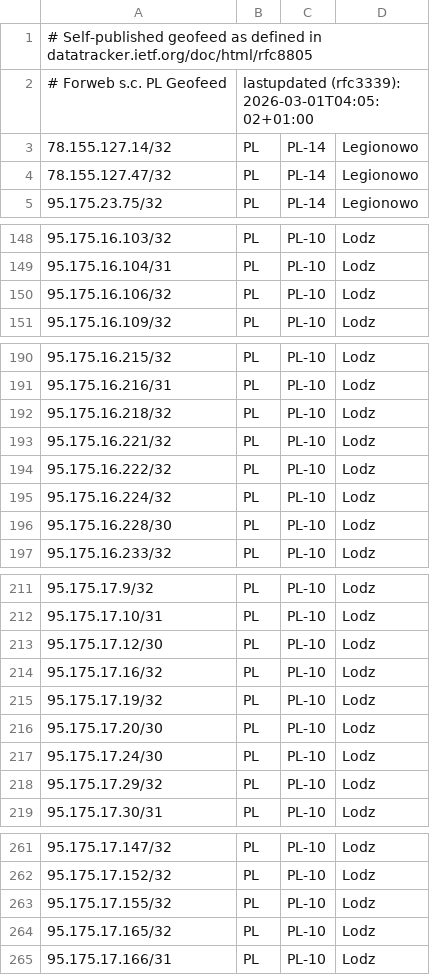
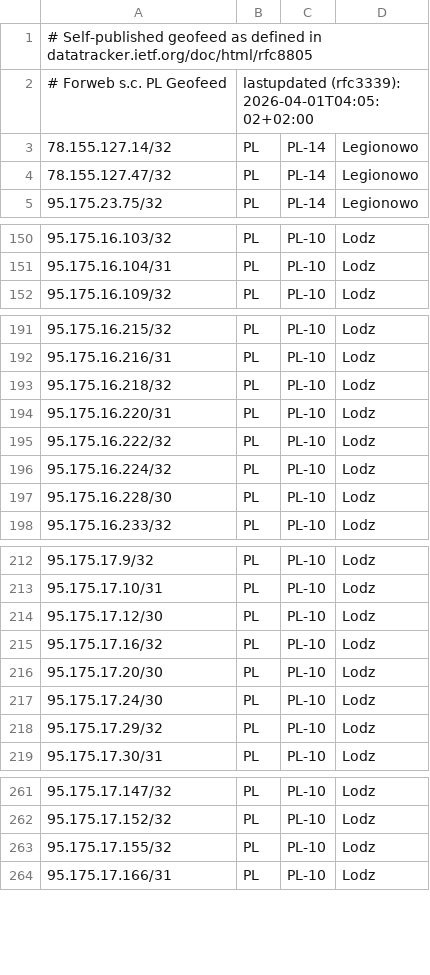
Before and after one commit to forwebpl/geofeed, a CSV file: geofeed.csv, drawn as a sheet; only a part is shown, gaps mark what is left out; the diff covers the shown part only.

```diff
--- a/geofeed.csv
+++ b/geofeed.csv
@@ -1,3 +1,3 @@
 # Self-published geofeed as defined in datatracker.ietf.org/doc/html/rfc8805
-# Forweb s.c. PL Geofeed,lastupdated (rfc3339): 2026-03-01T04:05:02+01:00
+# Forweb s.c. PL Geofeed,lastupdated (rfc3339): 2026-04-01T04:05:02+02:00
 78.155.127.14/32,PL,PL-14,Legionowo,
@@ -149,3 +151,2 @@
 95.175.16.104/31,PL,PL-10,Lodz,
-95.175.16.106/32,PL,PL-10,Lodz,
 95.175.16.109/32,PL,PL-10,Lodz,
@@ -192,3 +193,3 @@
 95.175.16.218/32,PL,PL-10,Lodz,
-95.175.16.221/32,PL,PL-10,Lodz,
+95.175.16.220/31,PL,PL-10,Lodz,
 95.175.16.222/32,PL,PL-10,Lodz,
@@ -214,3 +215,2 @@
 95.175.17.16/32,PL,PL-10,Lodz,
-95.175.17.19/32,PL,PL-10,Lodz,
 95.175.17.20/30,PL,PL-10,Lodz,
@@ -263,3 +263,2 @@
 95.175.17.155/32,PL,PL-10,Lodz,
-95.175.17.165/32,PL,PL-10,Lodz,
 95.175.17.166/31,PL,PL-10,Lodz,
```
Also changed, not shown: 4 added rows, 2 removed rows and 2 edited cells elsewhere in this file.
